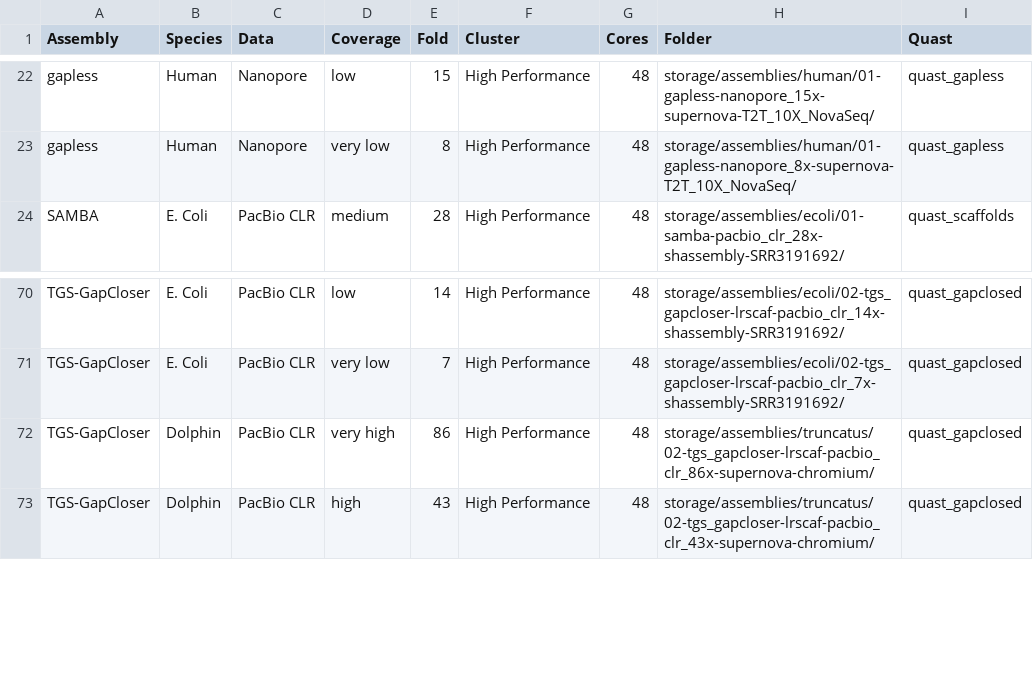
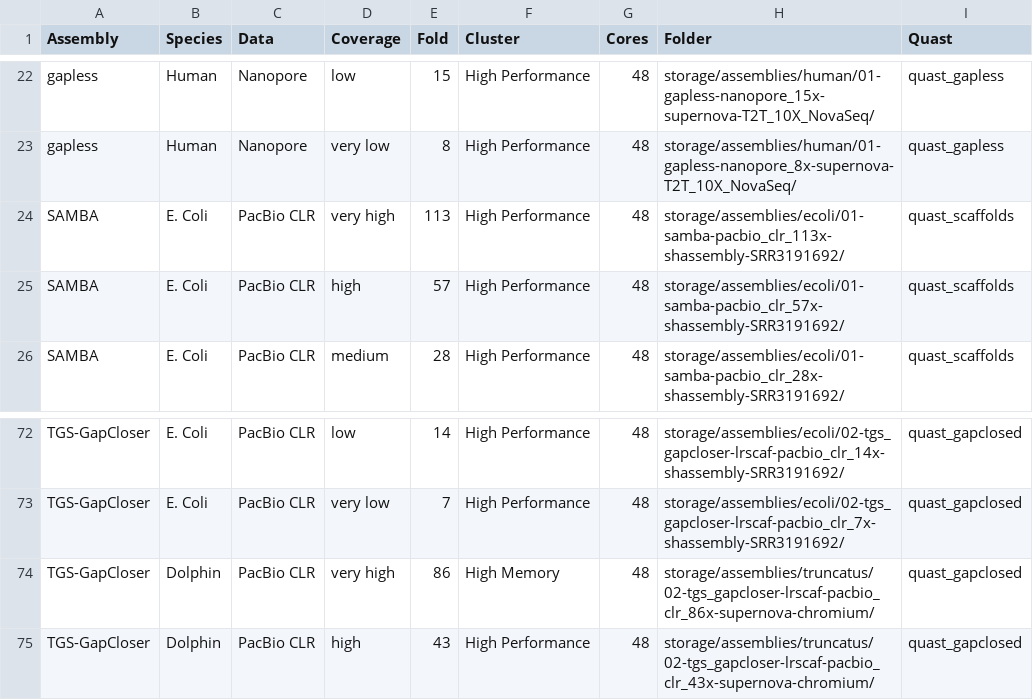
Before and after one commit to schmeing/gapless-benchmark, a CSV file: input/csv/assemblies.csv, drawn as a sheet; only a part is shown, gaps mark what is left out.

```diff
--- a/input/csv/assemblies.csv
+++ b/input/csv/assemblies.csv
@@ -23,2 +23,4 @@ gapless,Human,Nanopore,low,15,High Performance,48,storage/assemblies/human/01-ga
 gapless,Human,Nanopore,very low,8,High Performance,48,storage/assemblies/human/01-gapless-nanopore_8x-supernova-T2T_10X_NovaSeq/,quast_gapless
+SAMBA,E. Coli,PacBio CLR,very high,113,High Performance,48,storage/assemblies/ecoli/01-samba-pacbio_clr_113x-shassembly-SRR3191692/,quast_scaffolds
+SAMBA,E. Coli,PacBio CLR,high,57,High Performance,48,storage/assemblies/ecoli/01-samba-pacbio_clr_57x-shassembly-SRR3191692/,quast_scaffolds
 SAMBA,E. Coli,PacBio CLR,medium,28,High Performance,48,storage/assemblies/ecoli/01-samba-pacbio_clr_28x-shassembly-SRR3191692/,quast_scaffolds
@@ -71,3 +73,3 @@ TGS-GapCloser,E. Coli,PacBio CLR,low,14,High Performance,48,storage/assemblies/e
 TGS-GapCloser,E. Coli,PacBio CLR,very low,7,High Performance,48,storage/assemblies/ecoli/02-tgs_gapcloser-lrscaf-pacbio_clr_7x-shassembly-SRR3191692/,quast_gapclosed
-TGS-GapCloser,Dolphin,PacBio CLR,very high,86,High Performance,48,storage/assemblies/truncatus/02-tgs_gapcloser-lrscaf-pacbio_clr_86x-supernova-chromium/,quast_gapclosed
+TGS-GapCloser,Dolphin,PacBio CLR,very high,86,High Memory,48,storage/assemblies/truncatus/02-tgs_gapcloser-lrscaf-pacbio_clr_86x-supernova-chromium/,quast_gapclosed
 TGS-GapCloser,Dolphin,PacBio CLR,high,43,High Performance,48,storage/assemblies/truncatus/02-tgs_gapcloser-lrscaf-pacbio_clr_43x-supernova-chromium/,quast_gapclosed
```
Also changed, not shown: 4 other files.
